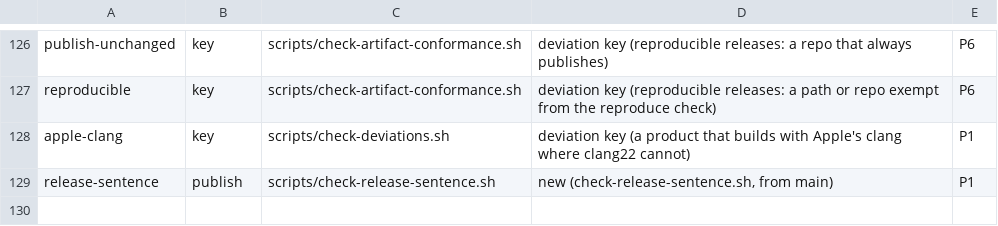
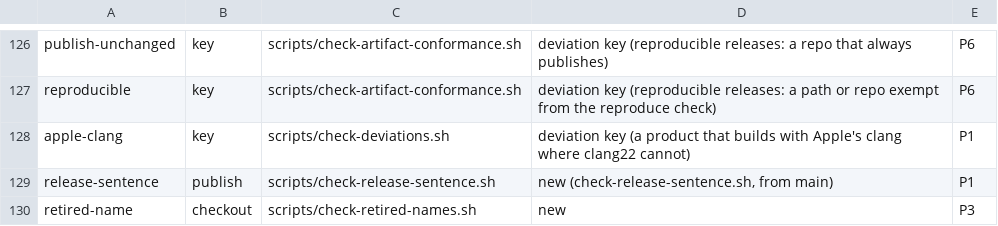
Before and after one commit to Mavergreen/shipyard, a TSV file: scripts/check-ids.tsv, drawn as a sheet; only a part is shown, gaps mark what is left out.

```diff
--- a/scripts/check-ids.tsv
+++ b/scripts/check-ids.tsv
@@ -129 +129,2 @@ apple-clang	key	scripts/check-deviations.sh	deviation key (a product that builds
 release-sentence	publish	scripts/check-release-sentence.sh	new (check-release-sentence.sh, from main)	P1
+retired-name	checkout	scripts/check-retired-names.sh	new	P3
```
Also changed, not shown: 33 other files.
